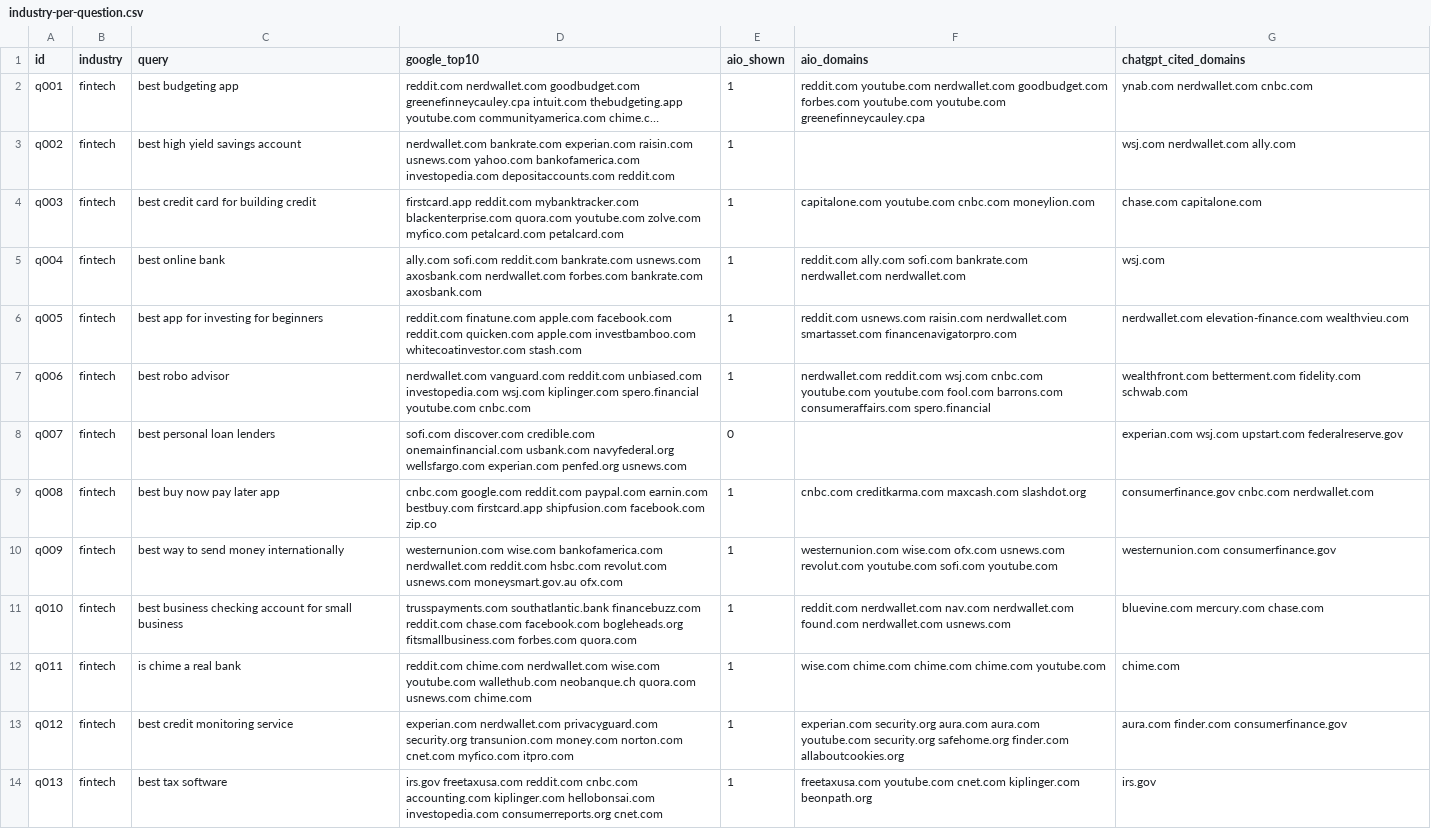
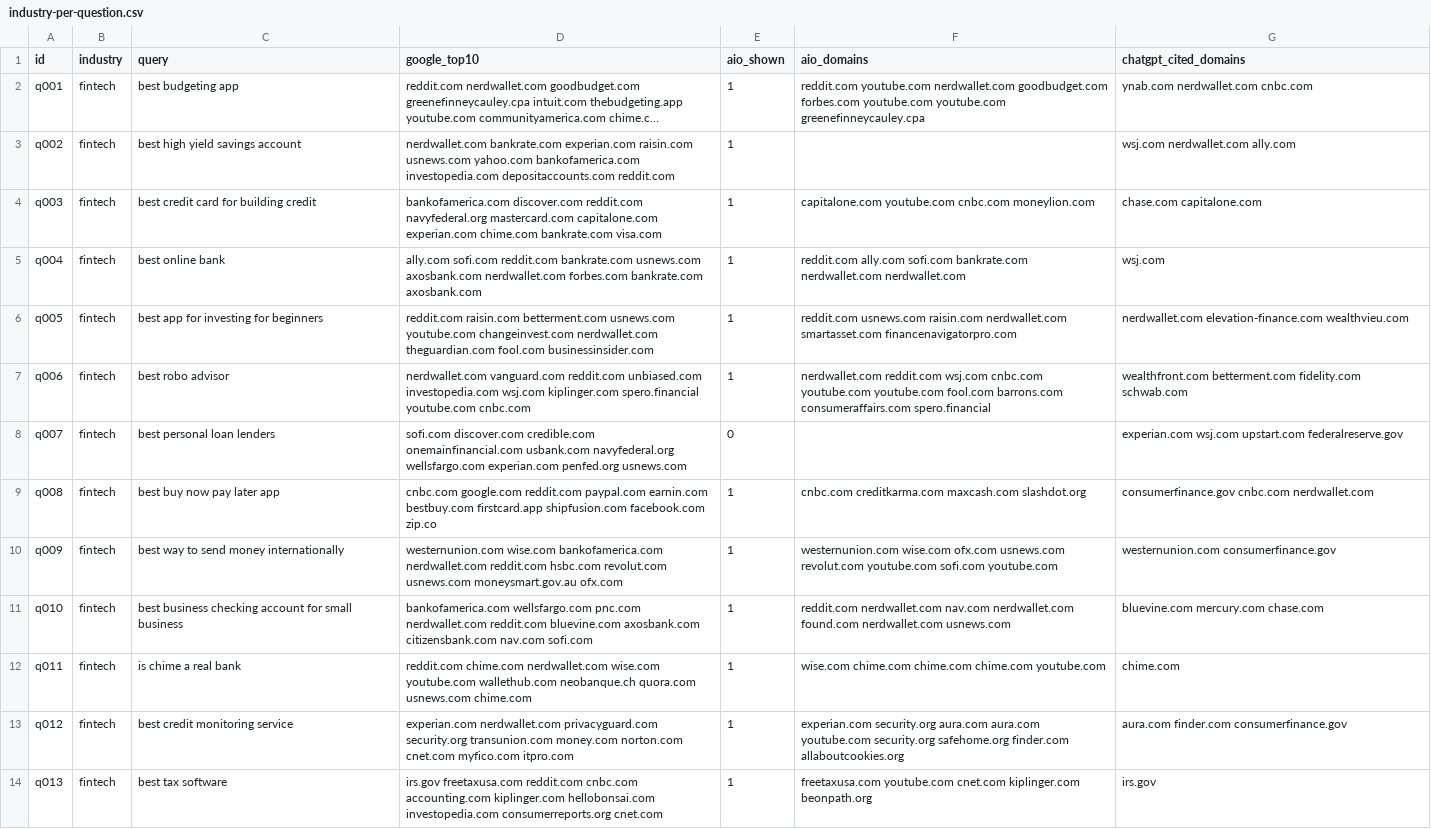
Before and after one commit to High-Salience/chatgpt-software-recommendations, a CSV file: industry-per-question.csv, drawn as a sheet; only a part is shown; long unchanged cells end in …; the diff covers the shown part only; the diff names each change by its address in the sheet, - before the commit and + after, or states it on an @@ line.

Commit message:
Correct the Google control for categories 8 to 21 and the industry questions (October 23, 2026)
481 of the 1,400 Google pages collected on September 26, 2026 for categories 8 to 21, and 28 of the 100 industry pages, were swapped results pages. For those questions the control is now Google's page for the same question on October 23, 2026. Updates the Google columns in mentions.csv, citations.csv, observations.csv, industry-per-question.csv and industry-chatgpt-citations.csv, adds google-control.csv and industry-google-control.csv, and adds a Corrections section to the README. Also removes an outdated pre-collection sentence from codebook.md. Every ChatGPT answer, brand code and citation is unchanged.

```diff
--- a/industry-per-question.csv
+++ b/industry-per-question.csv
-D4 (google_top10): firstcard.app reddit.com mybanktracker.com blackenterprise.com quora.com youtube.com zolve.com myfico.com petalcard.com petalcard.com
+D4 (google_top10): bankofamerica.com discover.com reddit.com navyfederal.org mastercard.com capitalone.com experian.com chime.com bankrate.com visa.com
-D6 (google_top10): reddit.com finatune.com apple.com facebook.com reddit.com quicken.com apple.com investbamboo.com whitecoatinvestor.com stash.com
+D6 (google_top10): reddit.com raisin.com betterment.com usnews.com youtube.com changeinvest.com nerdwallet.com theguardian.com fool.com businessinsider.com
-D11 (google_top10): trusspayments.com southatlantic.bank financebuzz.com reddit.com chase.com facebook.com bogleheads.org fitsmallbusiness.com forbes.com quora.com
+D11 (google_top10): bankofamerica.com wellsfargo.com pnc.com nerdwallet.com reddit.com bluevine.com axosbank.com citizensbank.com nav.com sofi.com
```
Also changed, not shown: 25 edited cells elsewhere in this file, industry-chatgpt-citations.csv, observations.csv, 6 other files.
